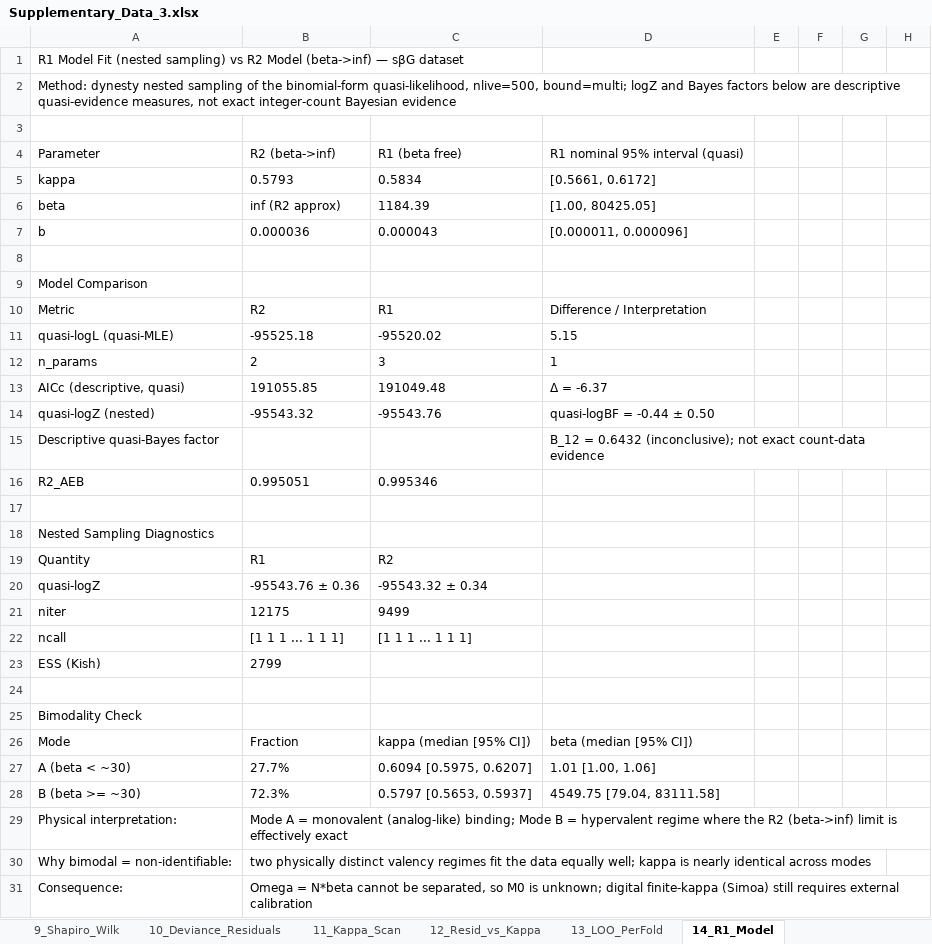
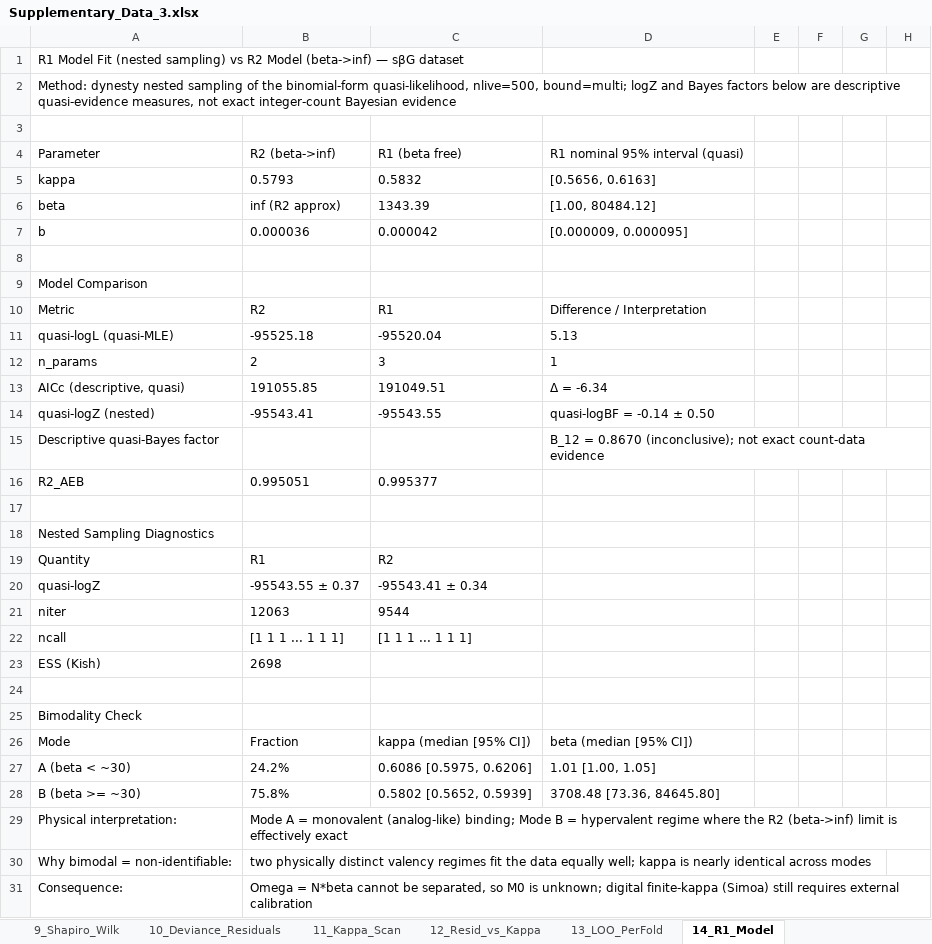
Before and after one commit to lihuanlz/TCS_v4.0, an Excel workbook: Supplementary_Data_3.xlsx, sheet 14_R1_Model, drawn as a sheet; only a part is shown; values as stored, in another font and other column widths than the file's, no borders; the diff covers the shown part only; the diff names each change by its address in the sheet, - before the commit and + after, or states it on an @@ line.

```diff
--- a/Supplementary_Data_3.xlsx (sheet 14_R1_Model)
+++ b/Supplementary_Data_3.xlsx (sheet 14_R1_Model)
-C5: 0.5834
+C5: 0.5832
-D5: [0.5661, 0.6172]
+D5: [0.5656, 0.6163]
-C6: 1184.39
+C6: 1343.39
-D6: [1.00, 80425.05]
+D6: [1.00, 80484.12]
-C7: 0.000043
+C7: 0.000042
-D7: [0.000011, 0.000096]
+D7: [0.000009, 0.000095]
-C11: -95520.02
+C11: -95520.04
-D11: 5.15
+D11: 5.13
-C13: 191049.48
+C13: 191049.51
-D13: Δ = -6.37
+D13: Δ = -6.34
-B14: -95543.32
+B14: -95543.41
-C14: -95543.76
+C14: -95543.55
-D14: quasi-logBF = -0.44 ± 0.50
+D14: quasi-logBF = -0.14 ± 0.50
-D15: B_12 = 0.6432 (inconclusive); not…
+D15: B_12 = 0.8670 (inconclusive); not…
-C16: 0.995346
+C16: 0.995377
-B20: -95543.76 ± 0.36
+B20: -95543.55 ± 0.37
-C20: -95543.32 ± 0.34
+C20: -95543.41 ± 0.34
-B21: 12175
+B21: 12063
-C21: 9499
+C21: 9544
-B23: 2799
+B23: 2698
-B27: 27.7%
+B27: 24.2%
-C27: 0.6094 [0.5975, 0.6207]
+C27: 0.6086 [0.5975, 0.6206]
-D27: 1.01 [1.00, 1.06]
+D27: 1.01 [1.00, 1.05]
-B28: 72.3%
+B28: 75.8%
-C28: 0.5797 [0.5653, 0.5937]
+C28: 0.5802 [0.5652, 0.5939]
-D28: 4549.75 [79.04, 83111.58]
+D28: 3708.48 [73.36, 84645.80]
```
Also changed, not shown: 18 edited cells elsewhere in this sheet, sheet 8_D_Profile_Likelihood, sheet 2_TCS_PerPoint, sheet 13_LOO_PerFold, sheet 10_Deviance_Residuals, sheet 4_Bootstrap_CI, sheet 6_LoB_LoD_LoQ, 5 more sheets, Supplementary_Data_2.xlsx, Supplementary_Data_5.xlsx, 8 other files.
